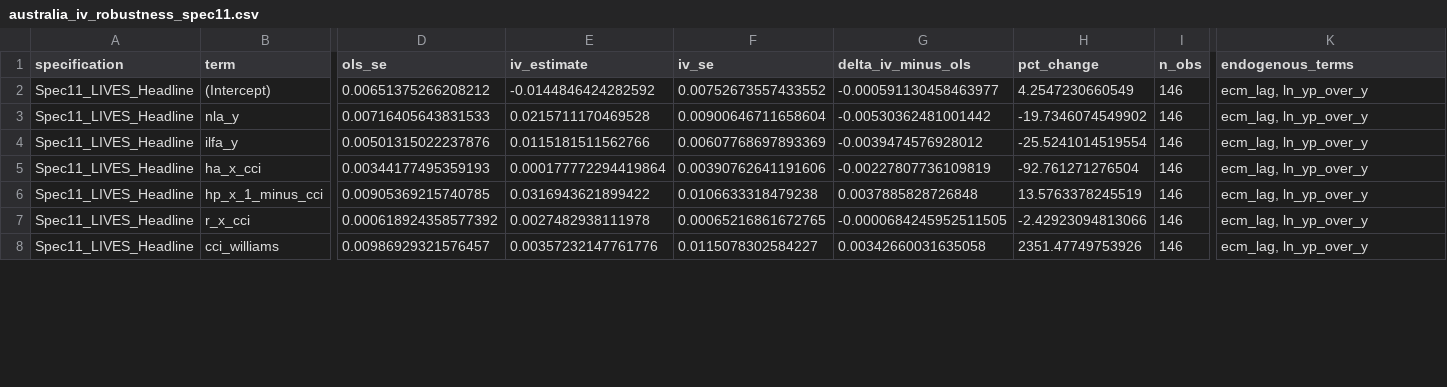
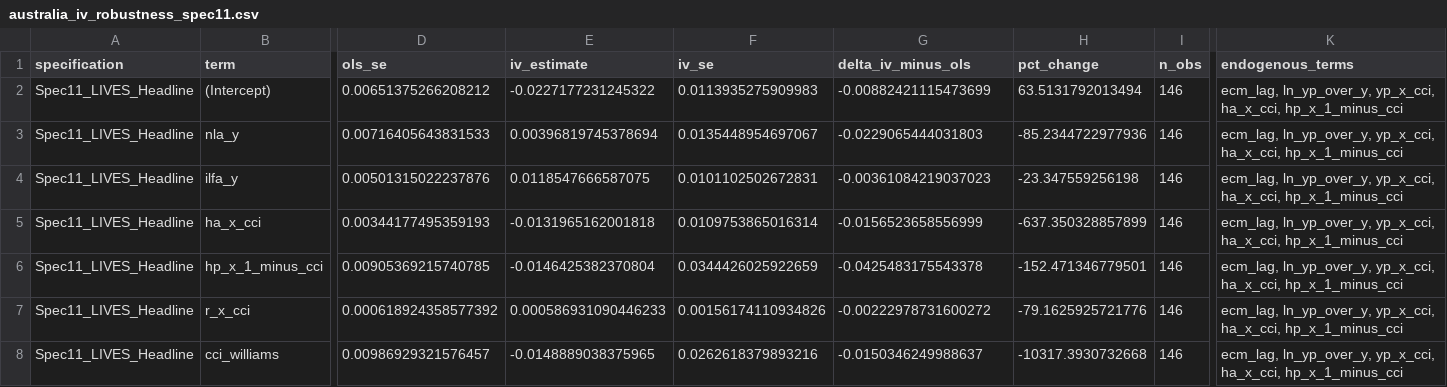
Before and after one commit to DavidAStephan/ConsModelling, a CSV file: Australia/outputs/australia_iv_robustness_spec11.csv, drawn as a sheet; only a part is shown, gaps mark what is left out; the diff covers the shown part only; the diff names each change by its address in the sheet, - before the commit and + after, or states it on an @@ line.

```diff
--- a/Australia/outputs/australia_iv_robustness_spec11.csv
+++ b/Australia/outputs/australia_iv_robustness_spec11.csv
-E2 (iv_estimate): -0.0144846424282592
+E2 (iv_estimate): -0.0227177231245322
-F2 (iv_se): 0.00752673557433552
+F2 (iv_se): 0.0113935275909983
-G2 (delta_iv_minus_ols): -0.000591130458463977
+G2 (delta_iv_minus_ols): -0.00882421115473699
-H2 (pct_change): 4.2547230660549
+H2 (pct_change): 63.5131792013494
-K2:K8 (endogenous_terms): ecm_lag, ln_yp_over_y
+K2:K8 (endogenous_terms): ecm_lag, ln_yp_over_y, yp_x_cci, ha_x_cci, hp_x_1_minus_cci
-E3 (iv_estimate): 0.0215711170469528
+E3 (iv_estimate): 0.00396819745378694
-F3 (iv_se): 0.00900646711658604
+F3 (iv_se): 0.0135448954697067
-G3 (delta_iv_minus_ols): -0.00530362481001442
+G3 (delta_iv_minus_ols): -0.0229065444031803
-H3 (pct_change): -19.7346074549902
+H3 (pct_change): -85.2344722977936
-E4 (iv_estimate): 0.0115181511562766
+E4 (iv_estimate): 0.0118547666587075
-F4 (iv_se): 0.00607768697893369
+F4 (iv_se): 0.0101102502672831
-G4 (delta_iv_minus_ols): -0.0039474576928012
+G4 (delta_iv_minus_ols): -0.00361084219037023
-H4 (pct_change): -25.5241014519554
+H4 (pct_change): -23.347559256198
-E5 (iv_estimate): 0.000177772294419864
+E5 (iv_estimate): -0.0131965162001818
-F5 (iv_se): 0.00390762641191606
+F5 (iv_se): 0.0109753865016314
-G5 (delta_iv_minus_ols): -0.00227807736109819
+G5 (delta_iv_minus_ols): -0.0156523658556999
-H5 (pct_change): -92.761271276504
+H5 (pct_change): -637.350328857899
-E6 (iv_estimate): 0.0316943621899422
+E6 (iv_estimate): -0.0146425382370804
-F6 (iv_se): 0.0106633318479238
+F6 (iv_se): 0.0344426025922659
-G6 (delta_iv_minus_ols): 0.0037885828726848
+G6 (delta_iv_minus_ols): -0.0425483175543378
-H6 (pct_change): 13.5763378245519
+H6 (pct_change): -152.471346779501
-E7 (iv_estimate): 0.0027482938111978
+E7 (iv_estimate): 0.000586931090446233
-F7 (iv_se): 0.00065216861672765
+F7 (iv_se): 0.00156174110934826
-G7 (delta_iv_minus_ols): -0.0000684245952511505
+G7 (delta_iv_minus_ols): -0.00222978731600272
-H7 (pct_change): -2.42923094813066
+H7 (pct_change): -79.1625925721776
-E8 (iv_estimate): 0.00357232147761776
+E8 (iv_estimate): -0.0148889038375965
-F8 (iv_se): 0.0115078302584227
+F8 (iv_se): 0.0262618379893216
-G8 (delta_iv_minus_ols): 0.00342660031635058
+G8 (delta_iv_minus_ols): -0.0150346249988637
-H8 (pct_change): 2351.47749753926
+H8 (pct_change): -10317.3930732668
```
Also changed, not shown: 70 edited cells elsewhere in this file, Australia/outputs/australia_all_results.csv, Australia/outputs/australia_iv_diagnostics_spec11.csv, 16 other files.
